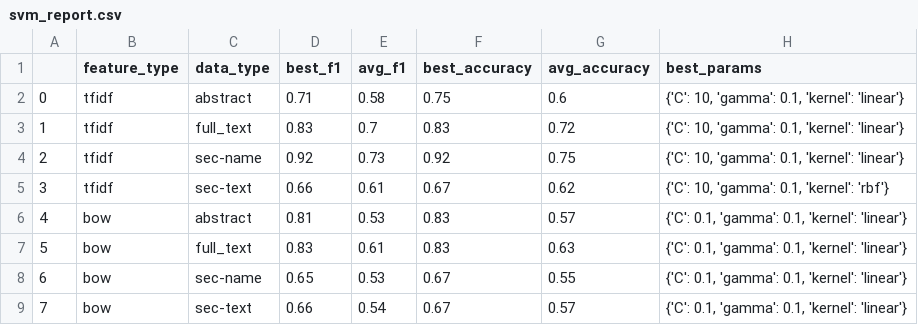
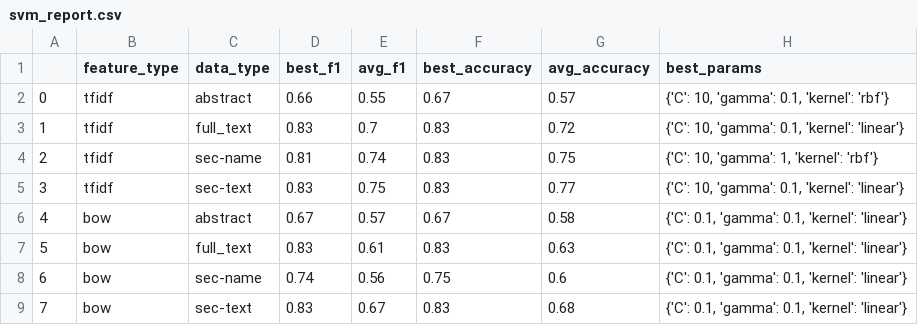
Before and after one commit to Bhuvanesh-Verma/sciplore, a CSV file: experiments/svm_report.csv, drawn as a sheet.

Commit message:
update script to handle new dataset format

```diff
--- a/experiments/svm_report.csv
+++ b/experiments/svm_report.csv
@@ -1,9 +1,9 @@
 ,feature_type,data_type,best_f1,avg_f1,best_accuracy,avg_accuracy,best_params
-0,tfidf,abstract,0.71,0.58,0.75,0.6,"{'C': 10, 'gamma': 0.1, 'kernel': 'linear'}"
+0,tfidf,abstract,0.66,0.55,0.67,0.57,"{'C': 10, 'gamma': 0.1, 'kernel': 'rbf'}"
 1,tfidf,full_text,0.83,0.7,0.83,0.72,"{'C': 10, 'gamma': 0.1, 'kernel': 'linear'}"
-2,tfidf,sec-name,0.92,0.73,0.92,0.75,"{'C': 10, 'gamma': 0.1, 'kernel': 'linear'}"
-3,tfidf,sec-text,0.66,0.61,0.67,0.62,"{'C': 10, 'gamma': 0.1, 'kernel': 'rbf'}"
-4,bow,abstract,0.81,0.53,0.83,0.57,"{'C': 0.1, 'gamma': 0.1, 'kernel': 'linear'}"
+2,tfidf,sec-name,0.81,0.74,0.83,0.75,"{'C': 10, 'gamma': 1, 'kernel': 'rbf'}"
+3,tfidf,sec-text,0.83,0.75,0.83,0.77,"{'C': 10, 'gamma': 0.1, 'kernel': 'linear'}"
+4,bow,abstract,0.67,0.57,0.67,0.58,"{'C': 0.1, 'gamma': 0.1, 'kernel': 'linear'}"
 5,bow,full_text,0.83,0.61,0.83,0.63,"{'C': 0.1, 'gamma': 0.1, 'kernel': 'linear'}"
-6,bow,sec-name,0.65,0.53,0.67,0.55,"{'C': 0.1, 'gamma': 0.1, 'kernel': 'linear'}"
-7,bow,sec-text,0.66,0.54,0.67,0.57,"{'C': 0.1, 'gamma': 0.1, 'kernel': 'linear'}"
+6,bow,sec-name,0.74,0.56,0.75,0.6,"{'C': 0.1, 'gamma': 0.1, 'kernel': 'linear'}"
+7,bow,sec-text,0.83,0.67,0.83,0.68,"{'C': 0.1, 'gamma': 0.1, 'kernel': 'linear'}"
```
Also changed, not shown: 4 other files.
